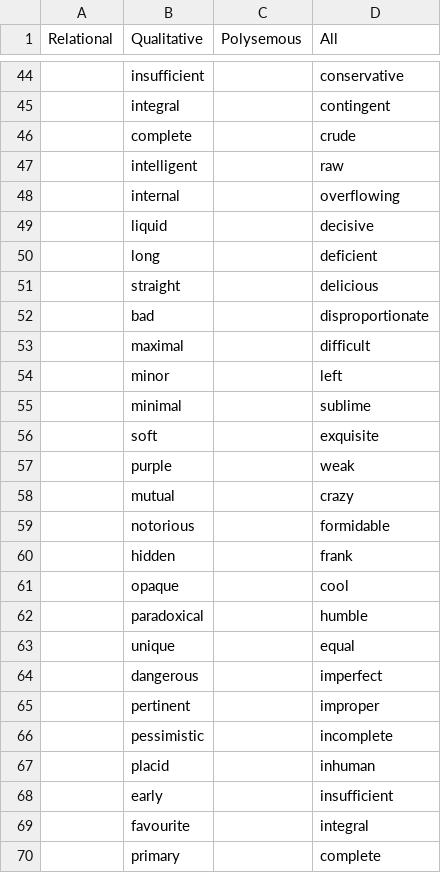
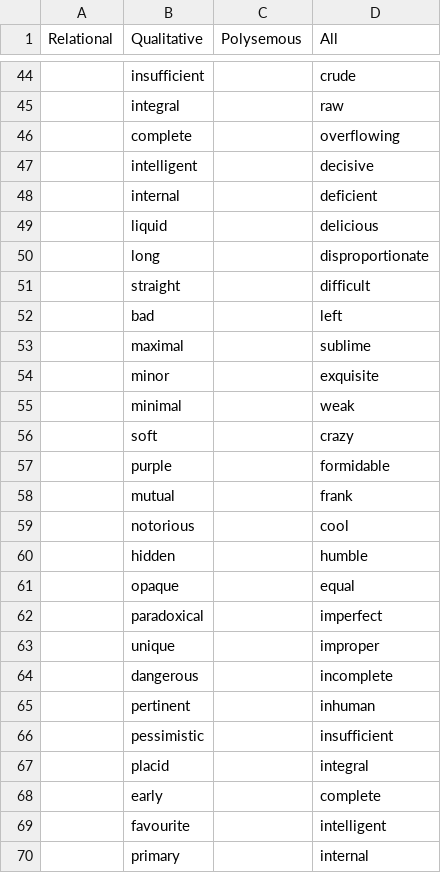
Before and after one commit to audreyvm/Corpus-Exploration, a CSV file: Adjective_list.csv, drawn as a sheet; only a part is shown, gaps mark what is left out; the diff covers the shown part only; the diff names each change by its address in the sheet, - before the commit and + after, or states it on an @@ line.

```diff
--- a/Adjective_list.csv
+++ b/Adjective_list.csv
-D44 (All): conservative
+D44 (All): crude
-D45 (All): contingent
+D45 (All): raw
-D46 (All): crude
+D46 (All): overflowing
-D47 (All): raw
+D47 (All): decisive
-D48 (All): overflowing
+D48 (All): deficient
-D49 (All): decisive
+D49 (All): delicious
-D50 (All): deficient
+D50 (All): disproportionate
-D51 (All): delicious
+D51 (All): difficult
-D52 (All): disproportionate
+D52 (All): left
-D53 (All): difficult
+D53 (All): sublime
-D54 (All): left
+D54 (All): exquisite
-D55 (All): sublime
+D55 (All): weak
-D56 (All): exquisite
+D56 (All): crazy
-D57 (All): weak
+D57 (All): formidable
-D58 (All): crazy
+D58 (All): frank
-D59 (All): formidable
+D59 (All): cool
-D60 (All): frank
+D60 (All): humble
-D61 (All): cool
+D61 (All): equal
-D62 (All): humble
+D62 (All): imperfect
-D63 (All): equal
+D63 (All): improper
-D64 (All): imperfect
+D64 (All): incomplete
-D65 (All): improper
+D65 (All): inhuman
-D66 (All): incomplete
+D66 (All): insufficient
-D67 (All): inhuman
+D67 (All): integral
-D68 (All): insufficient
+D68 (All): complete
-D69 (All): integral
+D69 (All): intelligent
-D70 (All): complete
+D70 (All): internal
```
Also changed, not shown: 2 removed rows and 103 edited cells elsewhere in this file, 1 other file.
